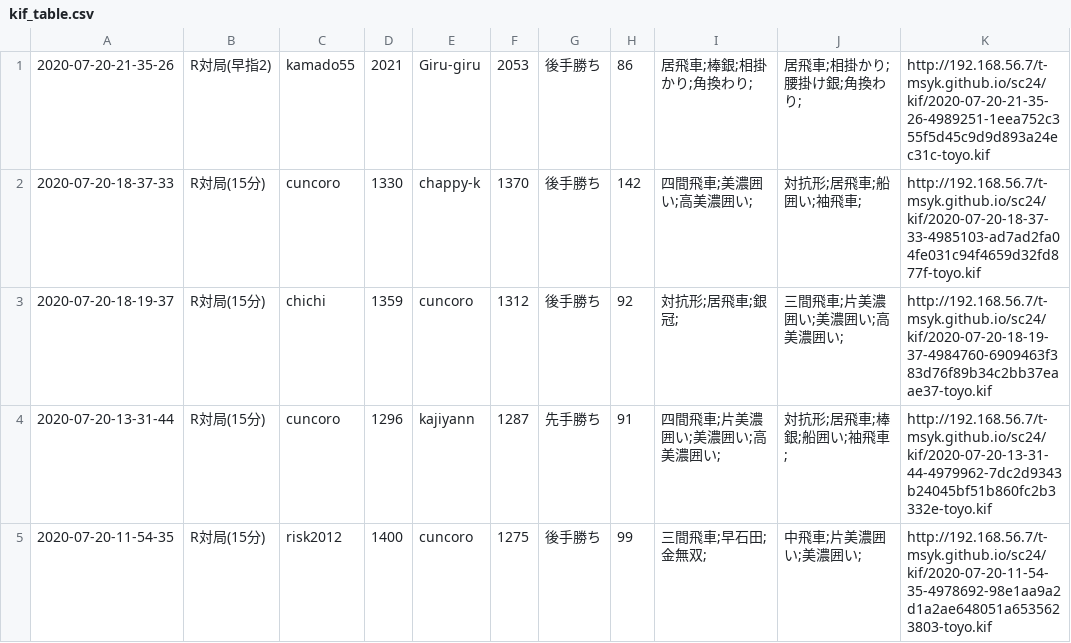
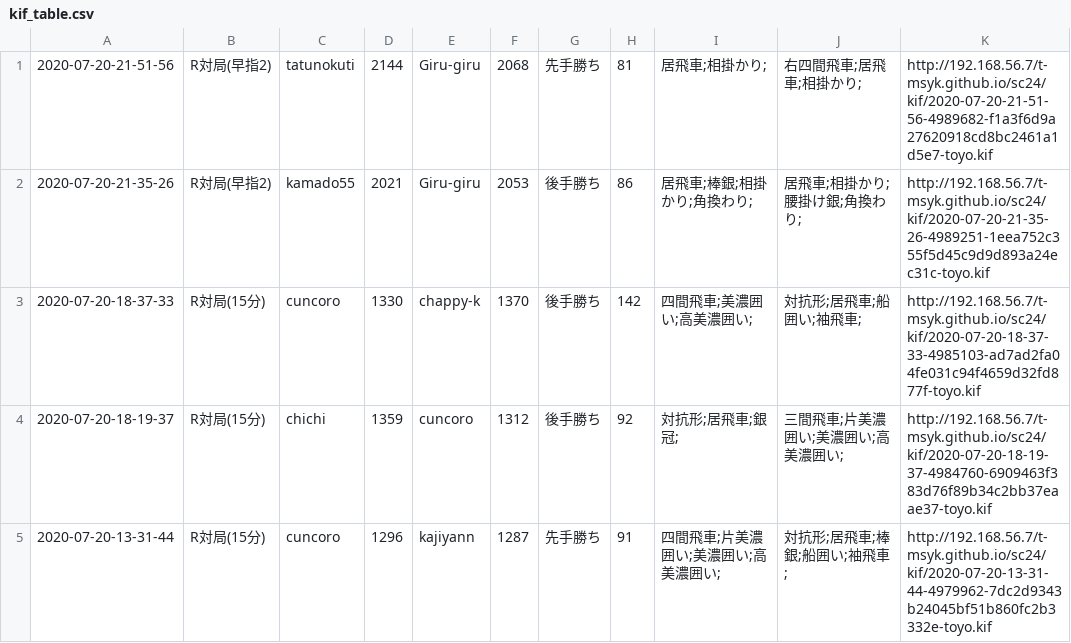
Before and after one commit to t-msyk/t-msyk.github.io, a CSV file: sc24/kif_table.csv, drawn as a sheet; only a part is shown; the shorter side is filled out with more unchanged rows; the diff names each change by its address in the sheet, - before the commit and + after, or states it on an @@ line.

Commit message:
Add data

```diff
--- a/sc24/kif_table.csv
+++ b/sc24/kif_table.csv
+row 1: 2020-07-20-21-51-56 | R対局(早指2) | tatunokuti | 2144 | Giru-giru | 2068 | 先手勝ち | 81 | 居飛車;相掛かり; | 右四間飛車;居飛車;相掛かり; | http://192.168.56.7/t-msyk.github.io/sc24/kif/2020-07-20-21-51-56-4989682-f1a3f6d9a27620918cd8bc2461a1d5e7-toyo.kif
```
Also changed, not shown: 2 other files.
